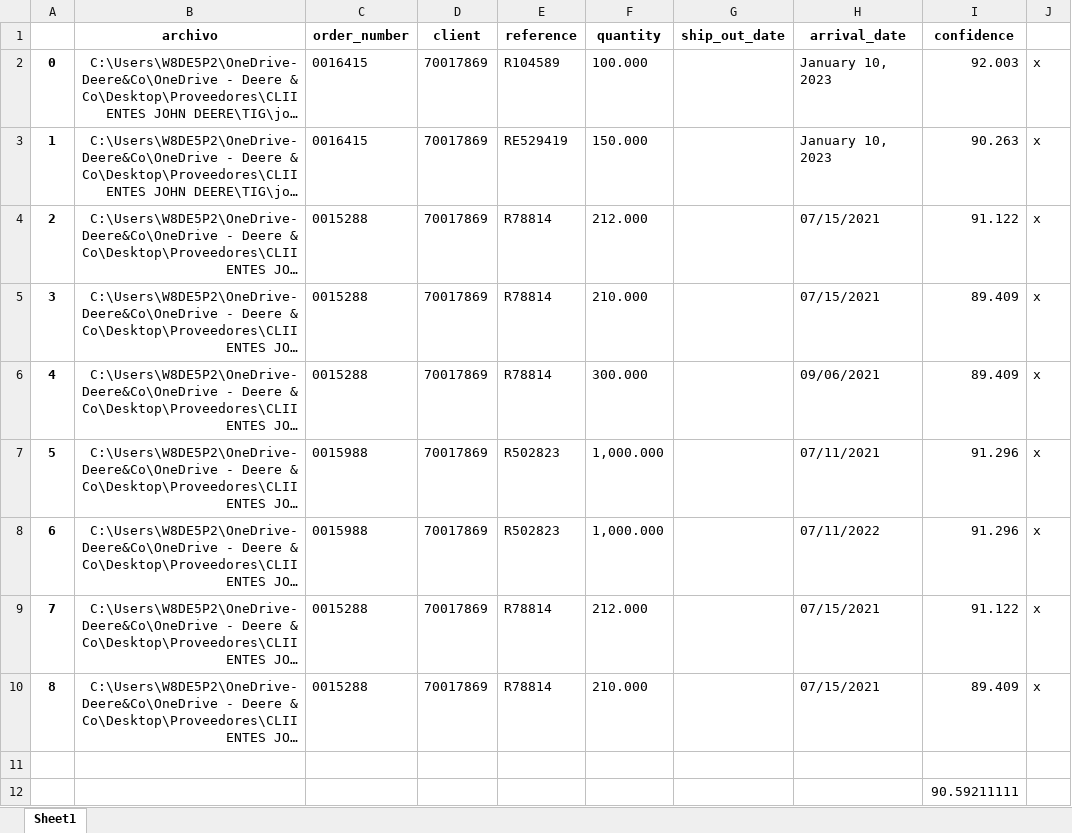
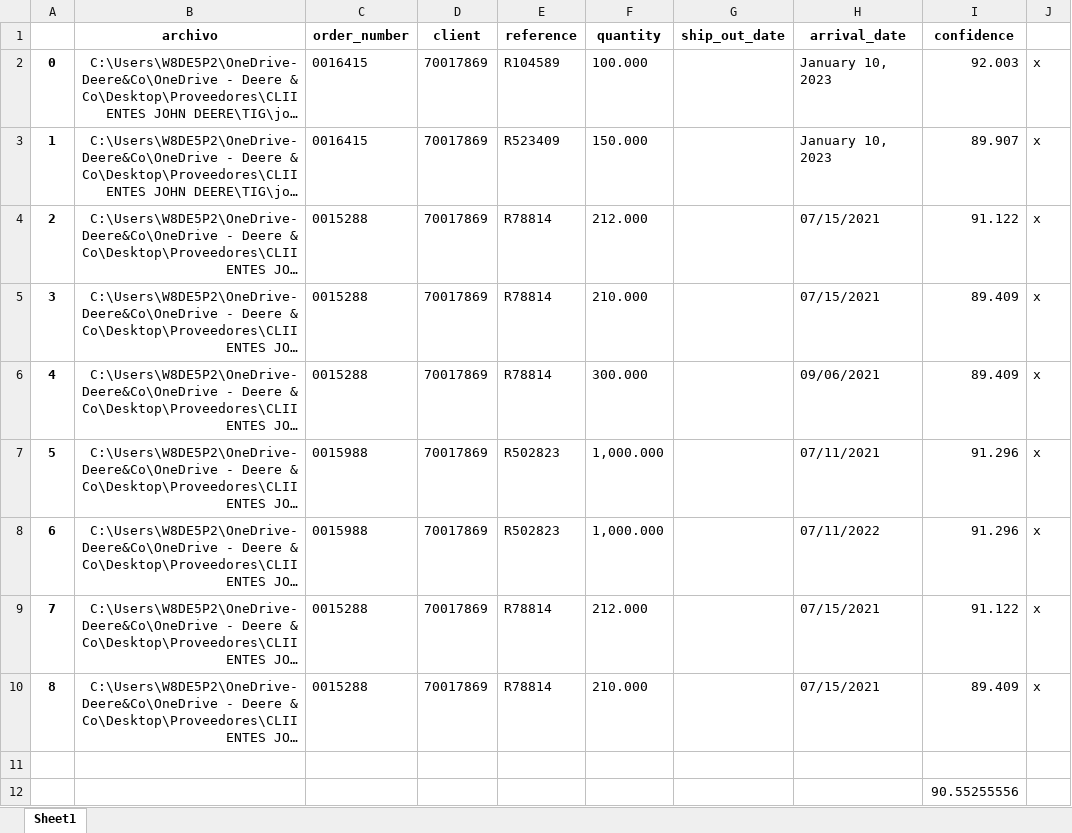
Before and after one commit to LobatoJaime/Bot-Creacion-de-Pedidos, an Excel workbook: AI_Engine/Resultados/Resultados buenos/dataFrame - 70017869.xlsx, sheet Sheet1, drawn as a sheet; long unchanged cells end in …; values as stored, in another font and other column widths than the file's, no borders; the diff names each change by its address in the sheet, - before the commit and + after, or states it on an @@ line.

```diff
--- a/AI_Engine/Resultados/Resultados buenos/dataFrame - 70017869.xlsx (sheet Sheet1)
+++ b/AI_Engine/Resultados/Resultados buenos/dataFrame - 70017869.xlsx (sheet Sheet1)
-E3 (reference): RE529419
+E3 (reference): R523409
-I3 (confidence): 90.263
+I3 (confidence): 89.907
-I12 (confidence): 90.59211111
+I12 (confidence): 90.55255556
```
Also changed, not shown: 3 other files.
